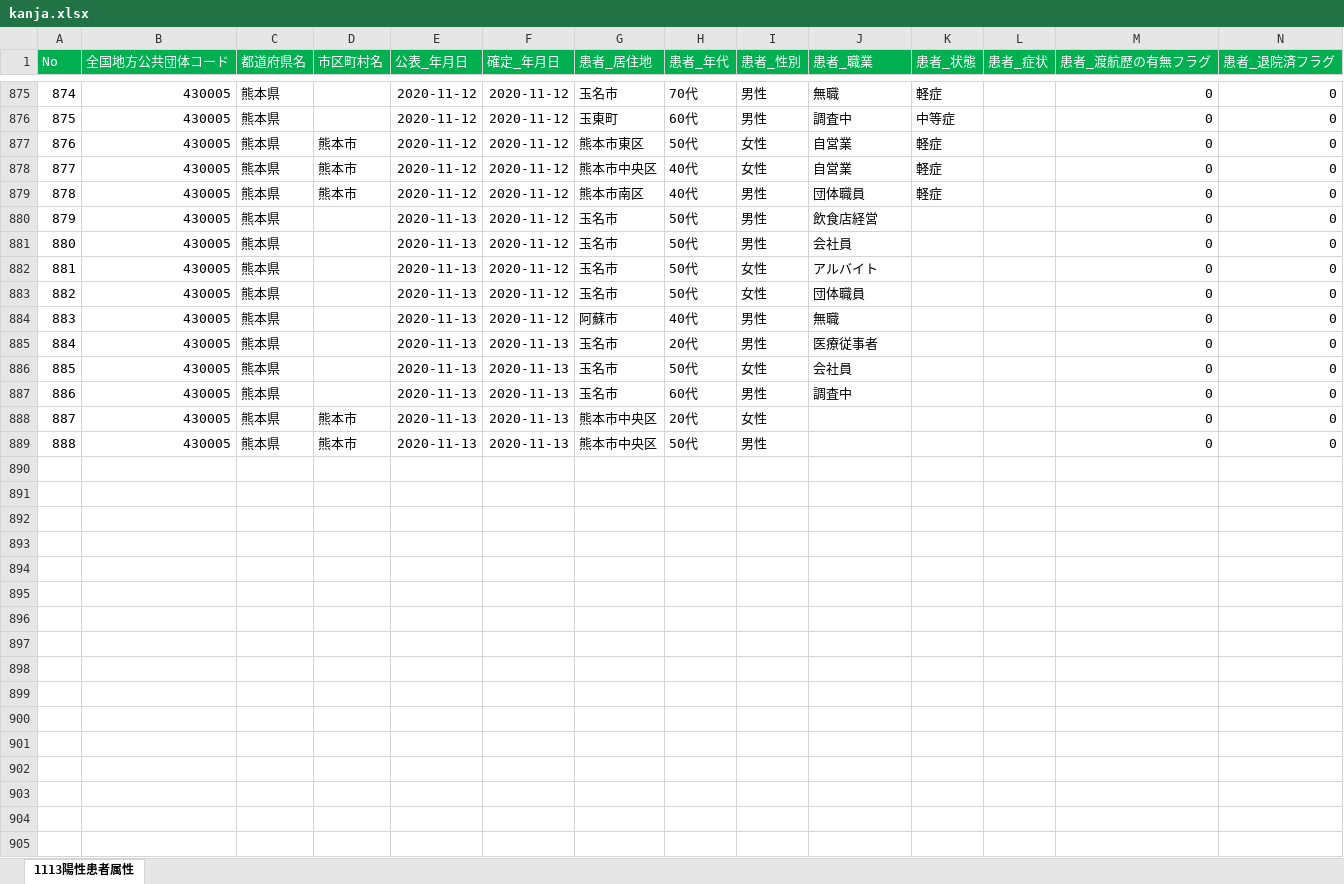
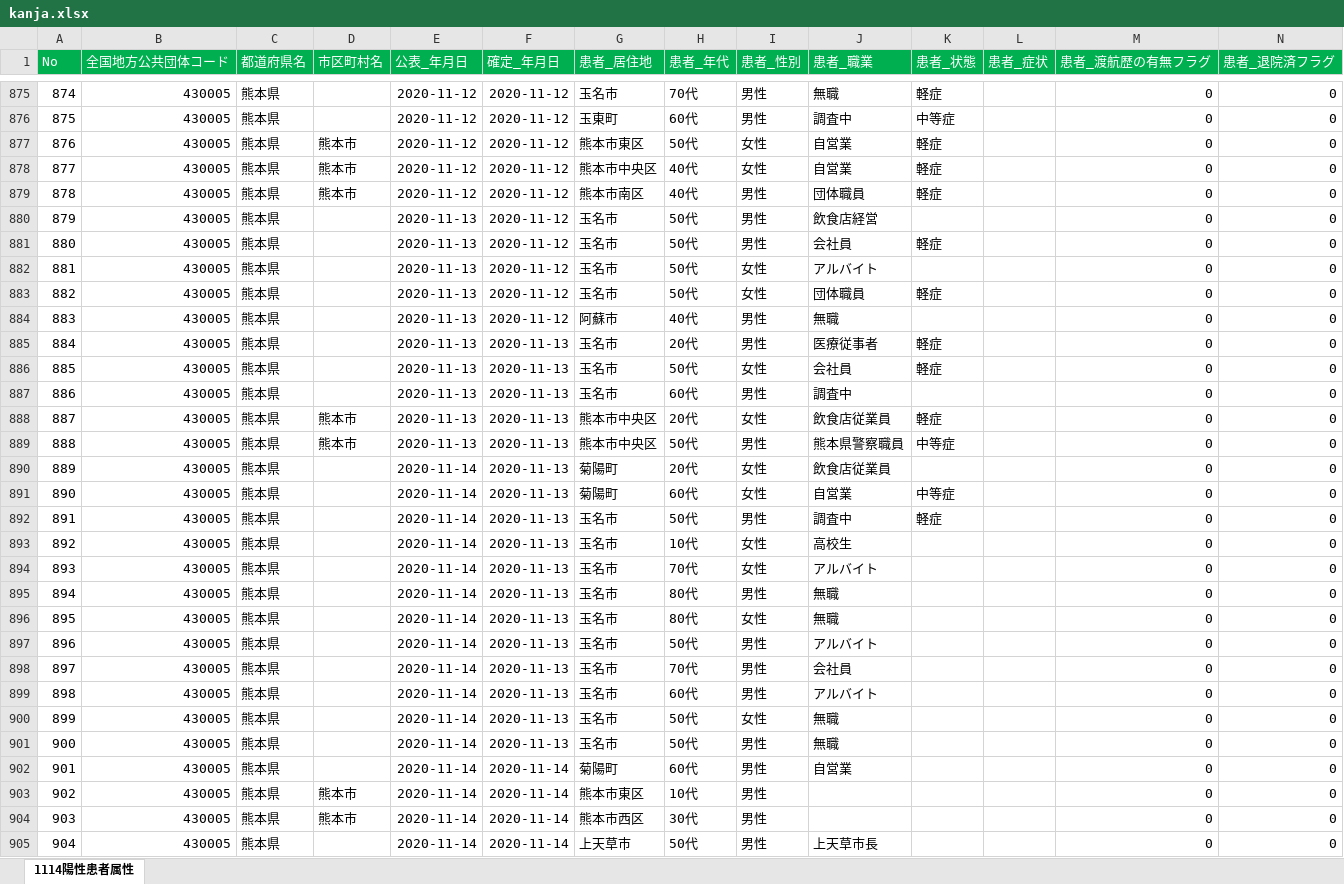
Before and after one commit to imabari/kumamoto-covid19, an Excel workbook: kanja.xlsx, sheet 1114陽性患者属性, drawn as a sheet; only a part is shown, gaps mark what is left out; values as stored, in another font and other column widths than the file's, no borders; rows hold the shown columns only; the diff covers the shown part only; the diff names each change by its address in the sheet, - before the commit and + after, or states it on an @@ line.

```diff
--- a/kanja.xlsx (sheet 1114陽性患者属性)
+++ b/kanja.xlsx (sheet 1114陽性患者属性)
-sheet tab: 1113陽性患者属性
+sheet tab: 1114陽性患者属性
-K881 (患者_状態): (empty)
+K881 (患者_状態): 軽症
-K883 (患者_状態): (empty)
+K883 (患者_状態): 軽症
-K885:K886 (患者_状態): (empty)
+K885:K886 (患者_状態): 軽症
-J888 (患者_職業): (empty)
+J888 (患者_職業): 飲食店従業員
-K888 (患者_状態): (empty)
+K888 (患者_状態): 軽症
-J889 (患者_職業): (empty)
+J889 (患者_職業): 熊本県警察職員
-K889 (患者_状態): (empty)
+K889 (患者_状態): 中等症
+row 890: 889 | 430005 | 熊本県 |  | 2020-11-14 | 2020-11-13 | 菊陽町 | 20代 | 女性 | 飲食店従業員 |  |  | 0 | 0
+row 891: 890 | 430005 | 熊本県 |  | 2020-11-14 | 2020-11-13 | 菊陽町 | 60代 | 女性 | 自営業 | 中等症 |  | 0 | 0
+row 892: 891 | 430005 | 熊本県 |  | 2020-11-14 | 2020-11-13 | 玉名市 | 50代 | 男性 | 調査中 | 軽症 |  | 0 | 0
+row 893: 892 | 430005 | 熊本県 |  | 2020-11-14 | 2020-11-13 | 玉名市 | 10代 | 女性 | 高校生 |  |  | 0 | 0
+row 894: 893 | 430005 | 熊本県 |  | 2020-11-14 | 2020-11-13 | 玉名市 | 70代 | 女性 | アルバイト |  |  | 0 | 0
+row 895: 894 | 430005 | 熊本県 |  | 2020-11-14 | 2020-11-13 | 玉名市 | 80代 | 男性 | 無職 |  |  | 0 | 0
+row 896: 895 | 430005 | 熊本県 |  | 2020-11-14 | 2020-11-13 | 玉名市 | 80代 | 女性 | 無職 |  |  | 0 | 0
+row 897: 896 | 430005 | 熊本県 |  | 2020-11-14 | 2020-11-13 | 玉名市 | 50代 | 男性 | アルバイト |  |  | 0 | 0
+row 898: 897 | 430005 | 熊本県 |  | 2020-11-14 | 2020-11-13 | 玉名市 | 70代 | 男性 | 会社員 |  |  | 0 | 0
+row 899: 898 | 430005 | 熊本県 |  | 2020-11-14 | 2020-11-13 | 玉名市 | 60代 | 男性 | アルバイト |  |  | 0 | 0
+row 900: 899 | 430005 | 熊本県 |  | 2020-11-14 | 2020-11-13 | 玉名市 | 50代 | 女性 | 無職 |  |  | 0 | 0
+row 901: 900 | 430005 | 熊本県 |  | 2020-11-14 | 2020-11-13 | 玉名市 | 50代 | 男性 | 無職 |  |  | 0 | 0
+row 902: 901 | 430005 | 熊本県 |  | 2020-11-14 | 2020-11-14 | 菊陽町 | 60代 | 男性 | 自営業 |  |  | 0 | 0
+row 903: 902 | 430005 | 熊本県 | 熊本市 | 2020-11-14 | 2020-11-14 | 熊本市東区 | 10代 | 男性 |  |  |  | 0 | 0
+row 904: 903 | 430005 | 熊本県 | 熊本市 | 2020-11-14 | 2020-11-14 | 熊本市西区 | 30代 | 男性 |  |  |  | 0 | 0
+row 905: 904 | 430005 | 熊本県 |  | 2020-11-14 | 2020-11-14 | 上天草市 | 50代 | 男性 | 上天草市長 |  |  | 0 | 0
```
Also changed, not shown: 13 edited cells elsewhere in this sheet, kensa.xlsx, 1 other file.
